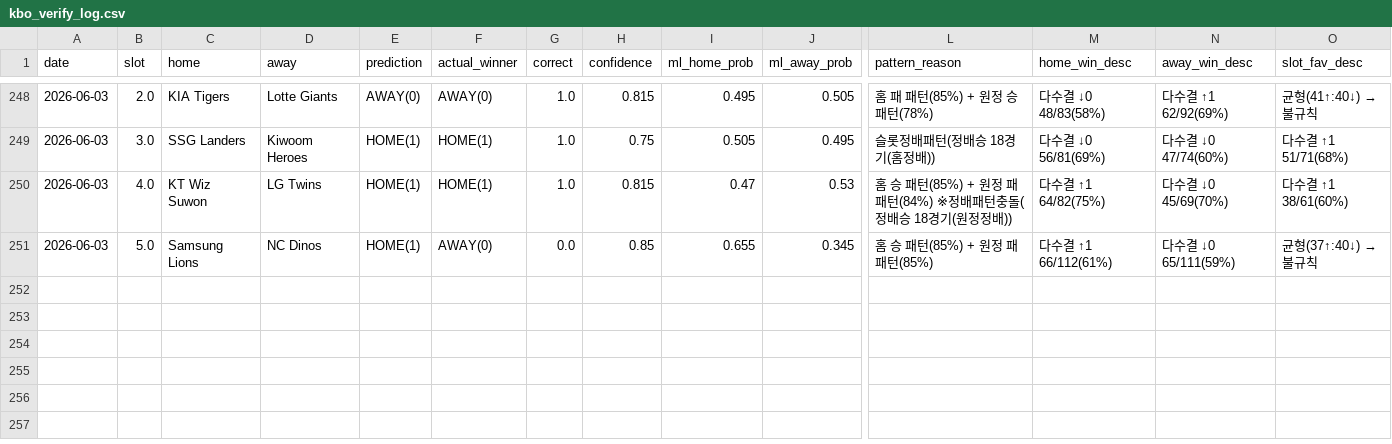
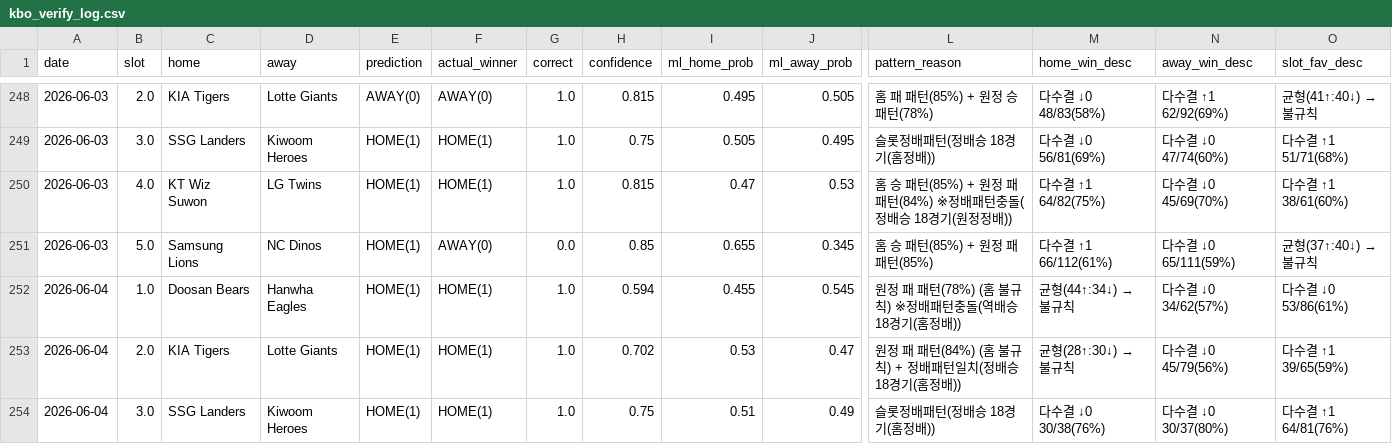
Before and after one commit to seung-min-lee/seung-min-lee-kbo-predictor, a CSV file: kbo_verify_log.csv, drawn as a sheet; only a part is shown, gaps mark what is left out; rows hold the shown columns only; the diff names each change by its address in the sheet, - before the commit and + after, or states it on an @@ line.

```diff
--- a/kbo_verify_log.csv
+++ b/kbo_verify_log.csv
+row 252: 2026-06-04 | 1.0 | Doosan Bears | Hanwha Eagles | HOME(1) | HOME(1) | 1.0 | 0.594 | 0.455 | 0.545 | 원정 패 패턴(78%) (홈 불규칙) ※정배패턴충돌(역배승 18경기(홈정배)) | 균형(44↑:34↓) → 불규칙 | 다수결 ↓0 34/62(57%) | 다수결 ↓0 53/86(61%)
+row 253: 2026-06-04 | 2.0 | KIA Tigers | Lotte Giants | HOME(1) | HOME(1) | 1.0 | 0.702 | 0.53 | 0.47 | 원정 패 패턴(84%) (홈 불규칙) + 정배패턴일치(정배승 18경기(홈정배)) | 균형(28↑:30↓) → 불규칙 | 다수결 ↓0 45/79(56%) | 다수결 ↑1 39/65(59%)
+row 254: 2026-06-04 | 3.0 | SSG Landers | Kiwoom Heroes | HOME(1) | HOME(1) | 1.0 | 0.75 | 0.51 | 0.49 | 슬롯정배패턴(정배승 18경기(홈정배)) | 다수결 ↓0 30/38(76%) | 다수결 ↓0 30/37(80%) | 다수결 ↑1 64/81(76%)
```
